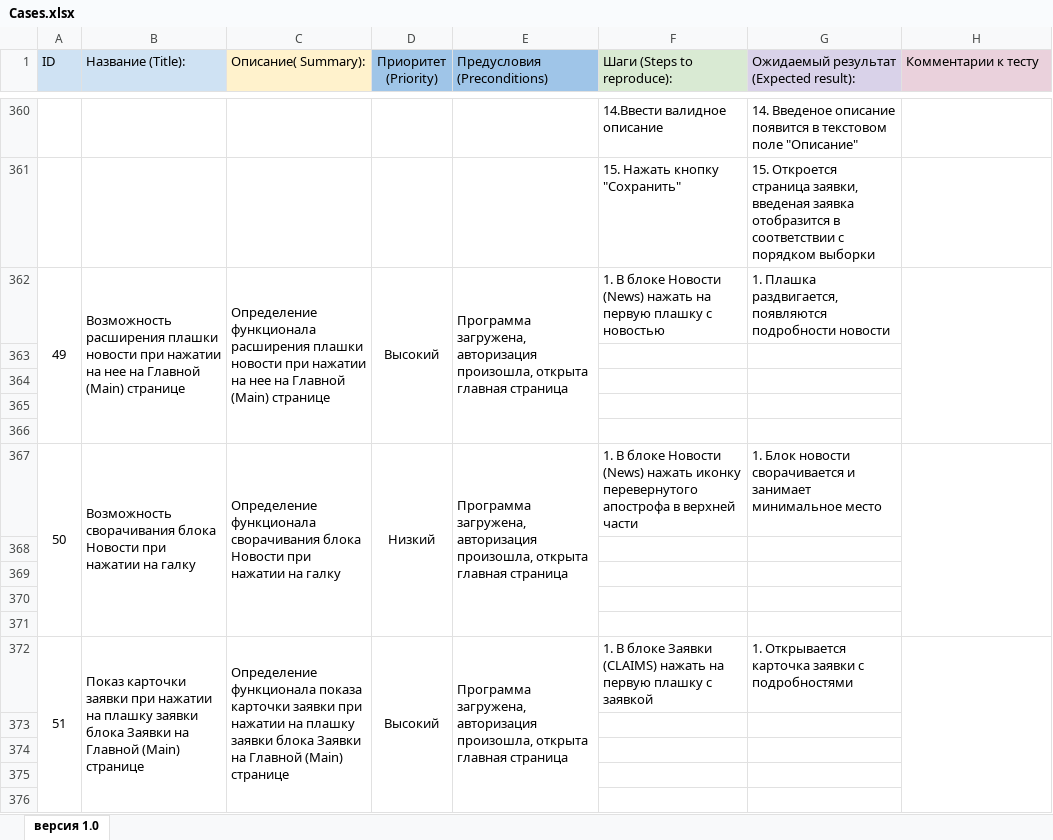
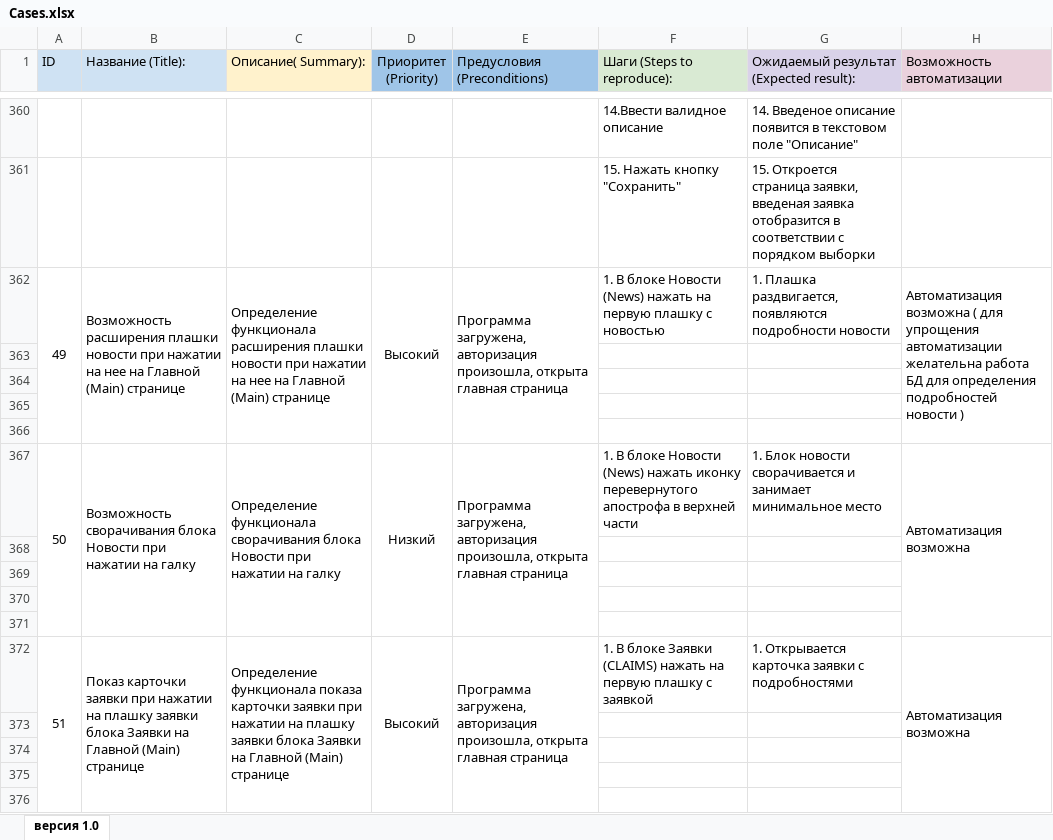
Before and after one commit to zaksignu/qa_diploma_devel_ui, an Excel workbook: Cases.xlsx, sheet версия 1.0, drawn as a sheet; only a part is shown, gaps mark what is left out; values as stored, in another font and other column widths than the file's, no borders; charts and pictures not drawn; the diff covers the shown part only; the diff names each change by its address in the sheet, - before the commit and + after, or states it on an @@ line.

Commit message:
Cases and check list update

```diff
--- a/Cases.xlsx (sheet версия 1.0)
+++ b/Cases.xlsx (sheet версия 1.0)
-H1: Комментарии к тесту
+H1: Возможность автоматизации
-H362 (Возможность автоматизации): (empty)
+H362 (Возможность автоматизации): Автоматизация возможна ( для упрощения автоматизации желательна работа БД для определения подробностей новости )
-H367 (Возможность автоматизации): (empty)
+H367 (Возможность автоматизации): Автоматизация возможна
-H372 (Возможность автоматизации): (empty)
+H372 (Возможность автоматизации): Автоматизация возможна
```
Also changed, not shown: 61 edited cells elsewhere in this sheet, charts or pictures, Check.xlsx.
